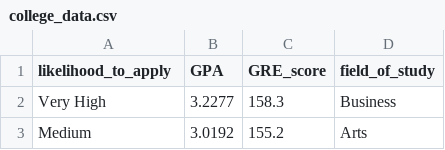
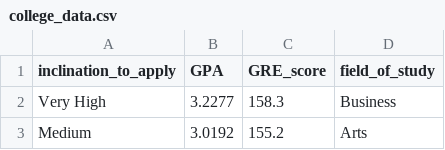
Before and after one commit to alexrod61/regression-cookbook, a CSV file: book/data/college_data.csv, drawn as a sheet; only a part is shown.

Commit message:
add likelihood to inclination

```diff
--- a/book/data/college_data.csv
+++ b/book/data/college_data.csv
@@ -1,2 +1,2 @@
-likelihood_to_apply,GPA,GRE_score,field_of_study
+inclination_to_apply,GPA,GRE_score,field_of_study
 Very High,3.2277,158.3,Business
```
